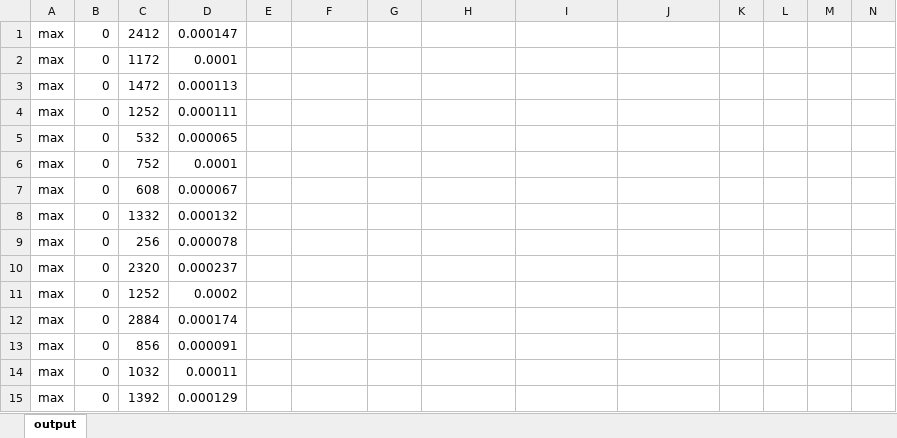
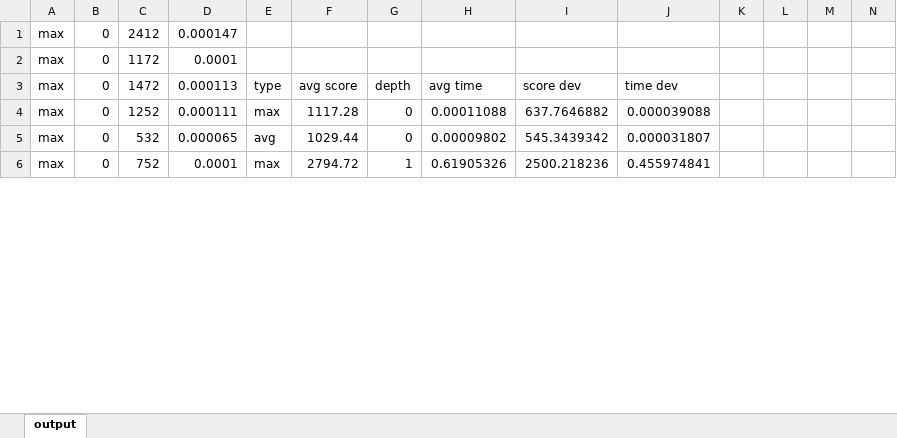
Before and after one commit to ammarc/COMP20003-Project1, an Excel workbook: Assignment2/Tests.xlsx, sheet output, drawn as a sheet; only a part is shown; values as stored, in another font and other column widths than the file's, no borders; charts and pictures not drawn; removed rows and columns are numbered as before the commit, all else as after; rows hold the shown columns only; the diff covers the shown part only; the diff names each change by its address in the sheet, - before the commit and + after, or states it on an @@ line.

```diff
--- a/Assignment2/Tests.xlsx (sheet output)
+++ b/Assignment2/Tests.xlsx (sheet output)
-E3: (empty)
+E3: type
-F3: (empty)
+F3: avg score
-G3: (empty)
+G3: depth
-H3: (empty)
+H3: avg time
-I3: (empty)
+I3: score dev
-J3: (empty)
+J3: time dev
-E4: (empty)
+E4: max
-F4: (empty)
+F4: 1117.28
-G4:G5: (empty)
+G4:G5: 0
-H4: (empty)
+H4: 0.00011088
-I4: (empty)
+I4: 637.7646882
-J4: (empty)
+J4: 0.000039088
-E5: (empty)
+E5: avg
-F5: (empty)
+F5: 1029.44
-H5: (empty)
+H5: 0.00009802
-I5: (empty)
+I5: 545.3439342
-J5: (empty)
+J5: 0.000031807
-E6: (empty)
+E6: max
-F6: (empty)
+F6: 2794.72
-G6: (empty)
+G6: 1
-H6: (empty)
+H6: 0.61905326
-I6: (empty)
+I6: 2500.218236
-J6: (empty)
+J6: 0.455974841
-row 7: max | 0 | 608 | 0.000067
-row 8: max | 0 | 1332 | 0.000132
-row 9: max | 0 | 256 | 0.000078
-row 10: max | 0 | 2320 | 0.000237
-row 11: max | 0 | 1252 | 0.0002
-row 12: max | 0 | 2884 | 0.000174
-row 13: max | 0 | 856 | 0.000091
-row 14: max | 0 | 1032 | 0.00011
-row 15: max | 0 | 1392 | 0.000129
```
Also changed, not shown: 13 added rows, 4 removed rows and 100 edited cells elsewhere in this sheet, charts or pictures, 4 other files.
